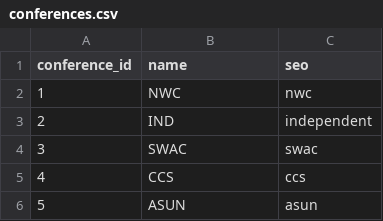
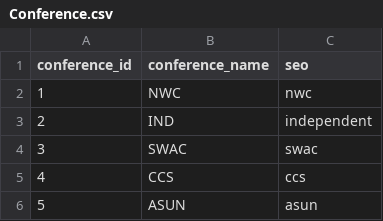
Before and after one commit to mromoni1/dbfinalproject, a CSV file: src/main/output/Conference.csv (was csv_files/conferences.csv), drawn as a sheet; only a part is shown.

```diff
--- a/csv_files/conferences.csv
+++ b/src/main/output/Conference.csv
@@ -1,2 +1,2 @@
-conference_id,name,seo
+conference_id,conference_name,seo
 1,NWC,nwc
```
Also changed, not shown: src/main/output/University.csv, 4 other files.
